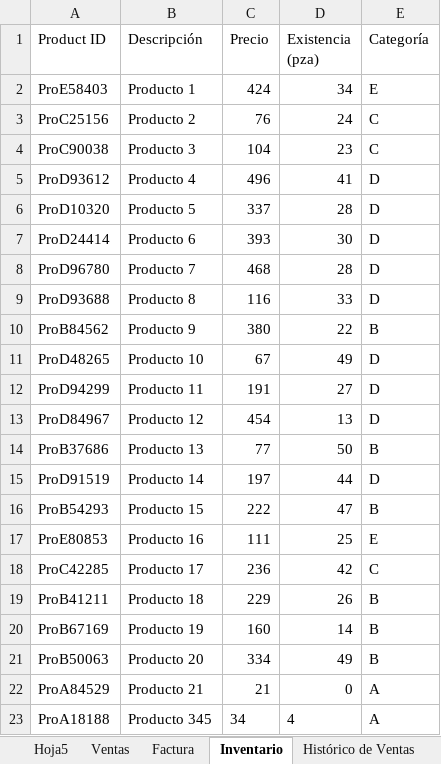
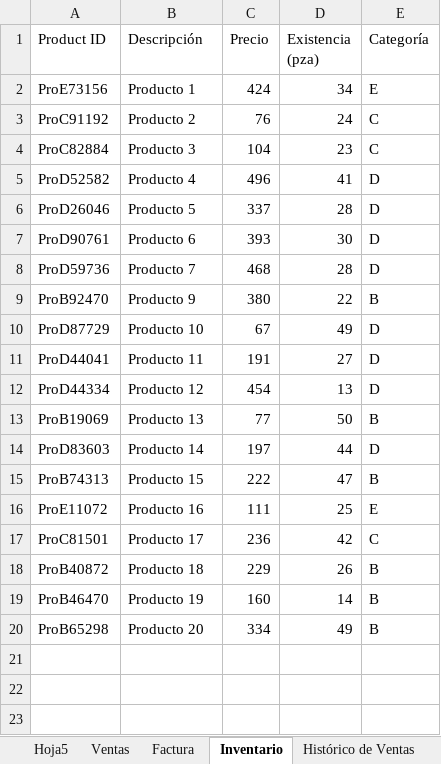
Before and after one commit to coderchemivan/POS, an Excel workbook: app.xlsm, sheet Inventario, drawn as a sheet; values as stored, in another font and other column widths than the file's, no borders; table styles not drawn; removed rows and columns are numbered as before the commit, all else as after; the diff names each change by its address in the sheet, - before the commit and + after, or states it on an @@ line.

Commit message:
Work on delete items from stock

```diff
--- a/app.xlsm (sheet Inventario)
+++ b/app.xlsm (sheet Inventario)
-A2 (Product ID): ProE58403
+A2 (Product ID): ProE73156
-A3 (Product ID): ProC25156
+A3 (Product ID): ProC91192
-A4 (Product ID): ProC90038
+A4 (Product ID): ProC82884
-A5 (Product ID): ProD93612
+A5 (Product ID): ProD52582
-A6 (Product ID): ProD10320
+A6 (Product ID): ProD26046
-A7 (Product ID): ProD24414
+A7 (Product ID): ProD90761
-A8 (Product ID): ProD96780
+A8 (Product ID): ProD59736
-row 9: ProD93688 | Producto 8 | 116 | 33 | D
-A9 (Product ID): ProB84562
+A9 (Product ID): ProB92470
-A10 (Product ID): ProD48265
+A10 (Product ID): ProD87729
-A11 (Product ID): ProD94299
+A11 (Product ID): ProD44041
-A12 (Product ID): ProD84967
+A12 (Product ID): ProD44334
-A13 (Product ID): ProB37686
+A13 (Product ID): ProB19069
-A14 (Product ID): ProD91519
+A14 (Product ID): ProD83603
-A15 (Product ID): ProB54293
+A15 (Product ID): ProB74313
-A16 (Product ID): ProE80853
+A16 (Product ID): ProE11072
-A17 (Product ID): ProC42285
+A17 (Product ID): ProC81501
-A18 (Product ID): ProB41211
+A18 (Product ID): ProB40872
-A19 (Product ID): ProB67169
+A19 (Product ID): ProB46470
-A20 (Product ID): ProB50063
+A20 (Product ID): ProB65298
-row 22: ProA84529 | Producto 21 | 21 | 0 | A
-row 23: ProA18188 | Producto 345 | 34 | 4 | A
```
